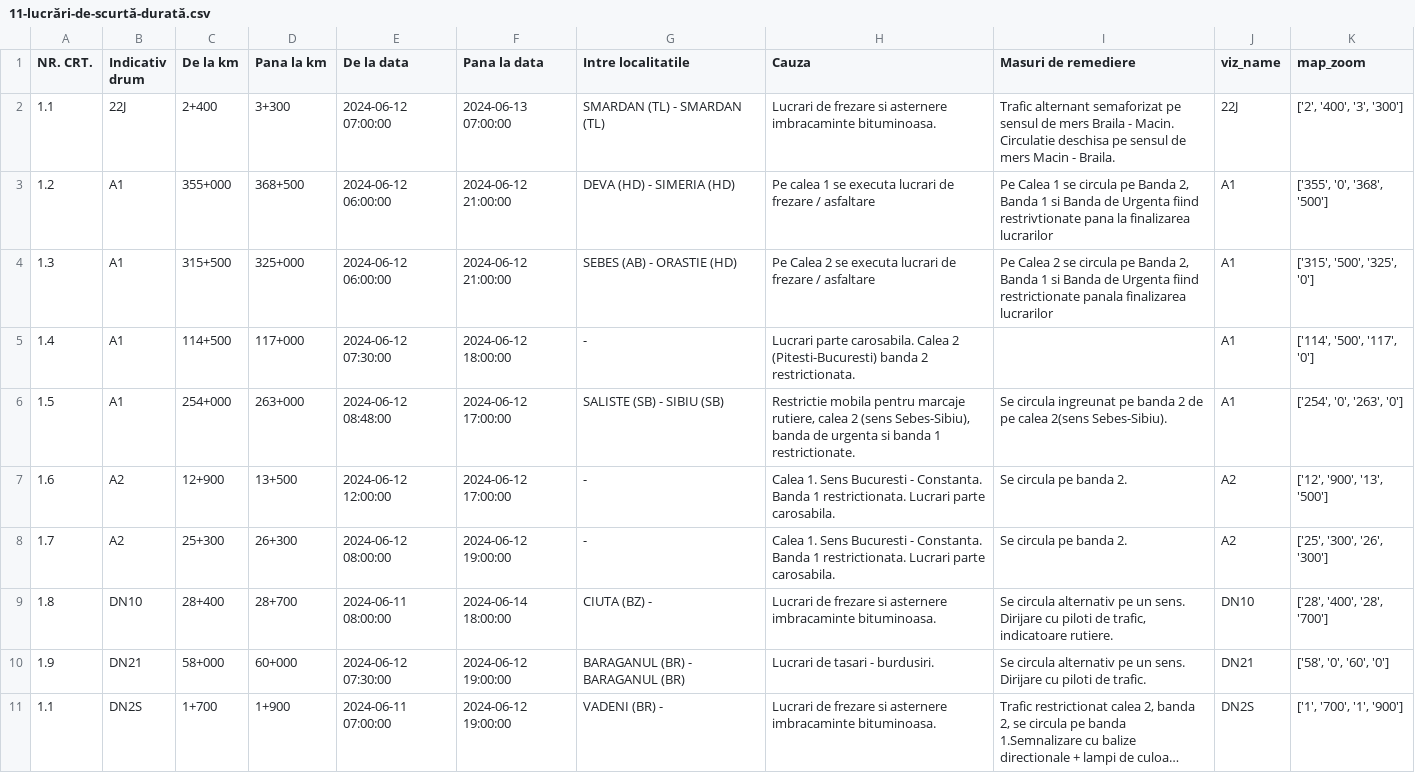
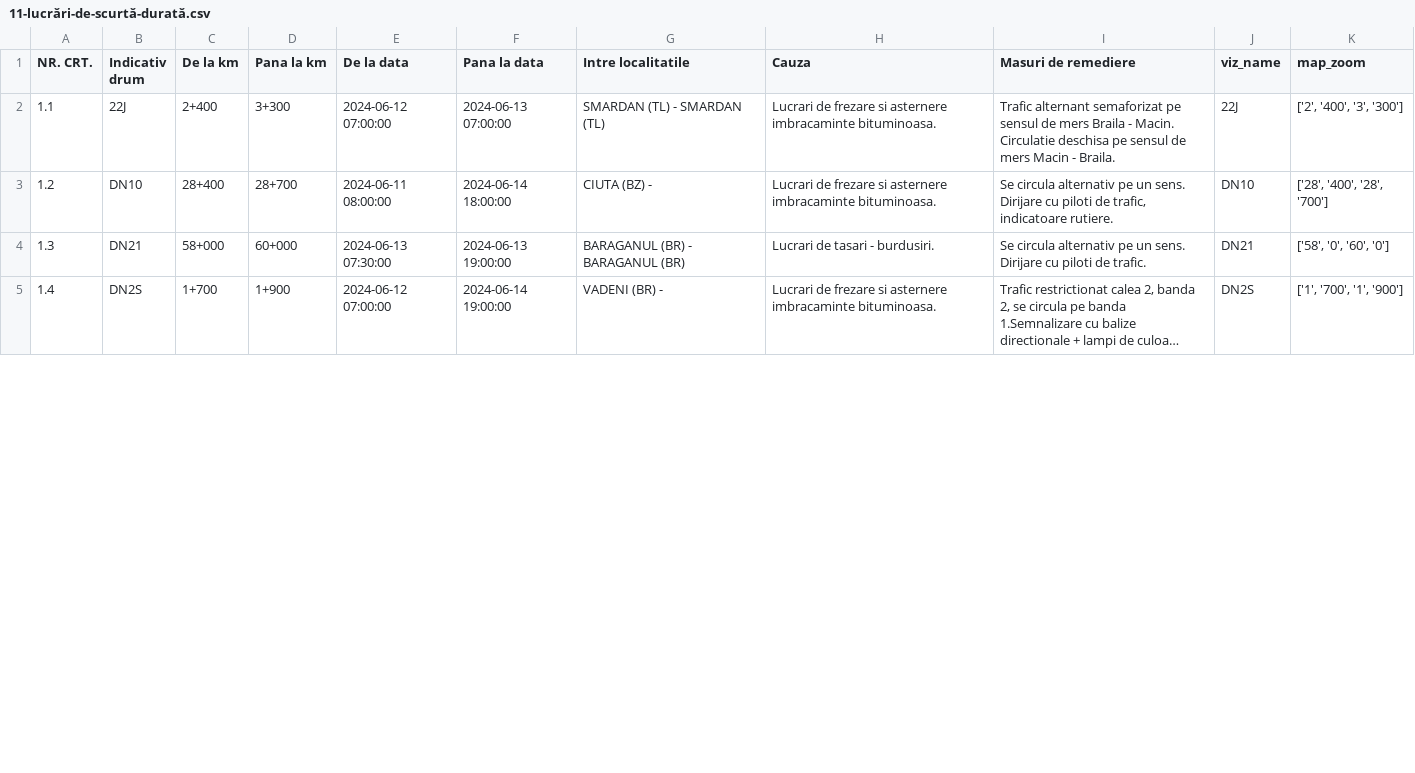
Before and after one commit to gov2-ro/prometeu, a CSV file: data/andnet/csv/11-lucrări-de-scurtă-durată.csv, drawn as a sheet; only a part is shown; long unchanged cells end in …; removed rows and columns are numbered as before the commit, all else as after; the diff covers the shown part only; the diff names each change by its address in the sheet, - before the commit and + after, or states it on an @@ line.

```diff
--- a/data/andnet/csv/11-lucrări-de-scurtă-durată.csv
+++ b/data/andnet/csv/11-lucrări-de-scurtă-durată.csv
-row 3: 1.2 | A1 | 355+000 | 368+500 | 2024-06-12 06:00:00 | 2024-06-12 21:00:00 | DEVA (HD) - SIMERIA (HD) | Pe calea 1 se executa lucrari de frezare / asfaltare | Pe Calea 1 se circula pe Banda 2, Banda 1 si Banda de Urgenta fiind restrivtionate pana la finalizarea lucrarilor | A1 | ['355', '0', '368', '500']
-row 4: 1.3 | A1 | 315+500 | 325+000 | 2024-06-12 06:00:00 | 2024-06-12 21:00:00 | SEBES (AB) - ORASTIE (HD) | Pe Calea 2 se executa lucrari de frezare / asfaltare | Pe Calea 2 se circula pe Banda 2, Banda 1 si Banda de Urgenta fiind restrictionate panala finalizarea lucrarilor | A1 | ['315', '500', '325', '0']
-row 5: 1.4 | A1 | 114+500 | 117+000 | 2024-06-12 07:30:00 | 2024-06-12 18:00:00 | - | Lucrari parte carosabila. Calea 2 (Pitesti-Bucuresti) banda 2 restrictionata. |  | A1 | ['114', '500', '117', '0']
-row 6: 1.5 | A1 | 254+000 | 263+000 | 2024-06-12 08:48:00 | 2024-06-12 17:00:00 | SALISTE (SB) - SIBIU (SB) | Restrictie mobila pentru marcaje rutiere, calea 2 (sens Sebes-Sibiu), banda de urgenta si banda 1 restrictionate. | Se circula ingreunat pe banda 2 de pe calea 2(sens Sebes-Sibiu). | A1 | ['254', '0', '263', '0']
-row 7: 1.6 | A2 | 12+900 | 13+500 | 2024-06-12 12:00:00 | 2024-06-12 17:00:00 | - | Calea 1. Sens Bucuresti - Constanta. Banda 1 restrictionata. Lucrari parte carosabila. | Se circula pe banda 2. | A2 | ['12', '900', '13', '500']
-row 8: 1.7 | A2 | 25+300 | 26+300 | 2024-06-12 08:00:00 | 2024-06-12 19:00:00 | - | Calea 1. Sens Bucuresti - Constanta. Banda 1 restrictionata. Lucrari parte carosabila. | Se circula pe banda 2. | A2 | ['25', '300', '26', '300']
-A3 (NR. CRT.): 1.8
+A3 (NR. CRT.): 1.2
-A4 (NR. CRT.): 1.9
+A4 (NR. CRT.): 1.3
-E4 (De la data): 2024-06-12 07:30:00
+E4 (De la data): 2024-06-13 07:30:00
-F4 (Pana la data): 2024-06-12 19:00:00
+F4 (Pana la data): 2024-06-13 19:00:00
-A5 (NR. CRT.): 1.1
+A5 (NR. CRT.): 1.4
-E5 (De la data): 2024-06-11 07:00:00
+E5 (De la data): 2024-06-12 07:00:00
-F5 (Pana la data): 2024-06-12 19:00:00
+F5 (Pana la data): 2024-06-14 19:00:00
```
Also changed, not shown: 1 added row and 26 edited cells elsewhere in this file, data/andnet/csv/meteo.csv, data/andnet/csv/situatia-drumurilor-points.csv, 26 other files.
